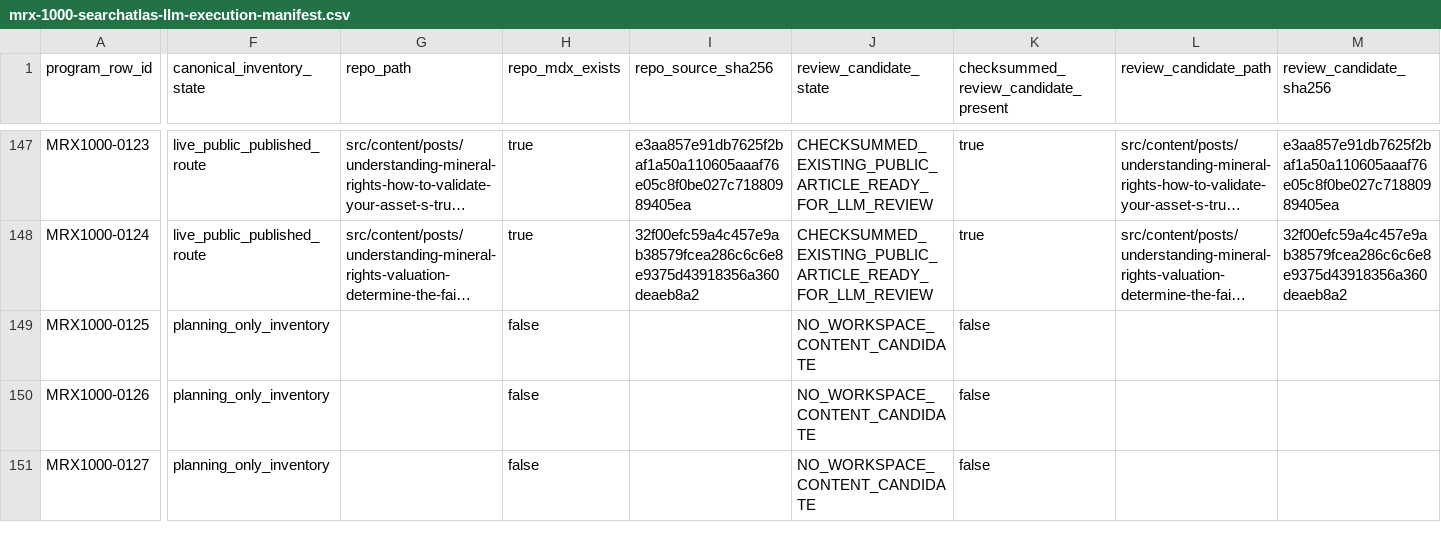
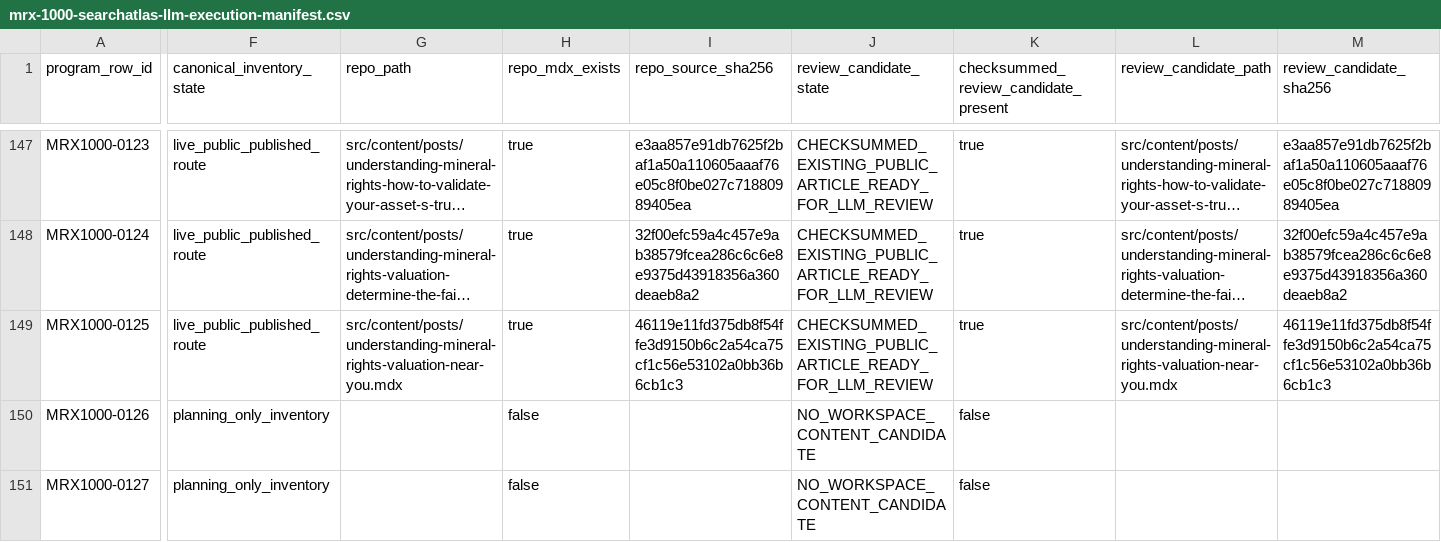
Before and after one commit to underwriter-MXC/mrx, a CSV file: config/mrx-1000-searchatlas-llm-execution-manifest.csv, drawn as a sheet; only a part is shown, gaps mark what is left out; long unchanged cells end in …; the diff covers the shown part only; the diff names each change by its address in the sheet, - before the commit and + after, or states it on an @@ line.

Commit message:
Publish MRX1000 Article 125 location-aware valuation guide

```diff
--- a/config/mrx-1000-searchatlas-llm-execution-manifest.csv
+++ b/config/mrx-1000-searchatlas-llm-execution-manifest.csv
-F149 (canonical_inventory_state): planning_only_inventory
+F149 (canonical_inventory_state): live_public_published_route
-G149 (repo_path): (empty)
+G149 (repo_path): src/content/posts/understanding-mineral-rights-valuation-near-you.mdx
-H149 (repo_mdx_exists): false
+H149 (repo_mdx_exists): true
-I149 (repo_source_sha256): (empty)
+I149 (repo_source_sha256): 46119e11fd375db8f54ffe3d9150b6c2a54ca75cf1c56e53102a0bb36b6cb1c3
-J149 (review_candidate_state): NO_WORKSPACE_CONTENT_CANDIDATE
+J149 (review_candidate_state): CHECKSUMMED_EXISTING_PUBLIC_ARTICLE_READY_FOR_LLM_REVIEW
-K149: false
+K149: true
-L149 (review_candidate_path): (empty)
+L149 (review_candidate_path): src/content/posts/understanding-mineral-rights-valuation-near-you.mdx
-M149 (review_candidate_sha256): (empty)
+M149 (review_candidate_sha256): 46119e11fd375db8f54ffe3d9150b6c2a54ca75cf1c56e53102a0bb36b6cb1c3
```
Also changed, not shown: 7 edited cells elsewhere in this file, 22 other files.
